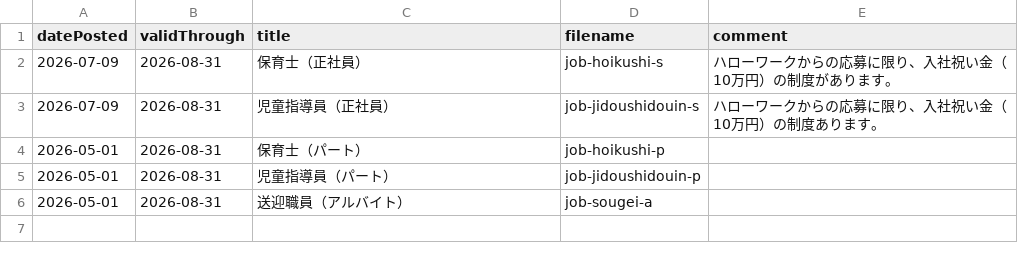
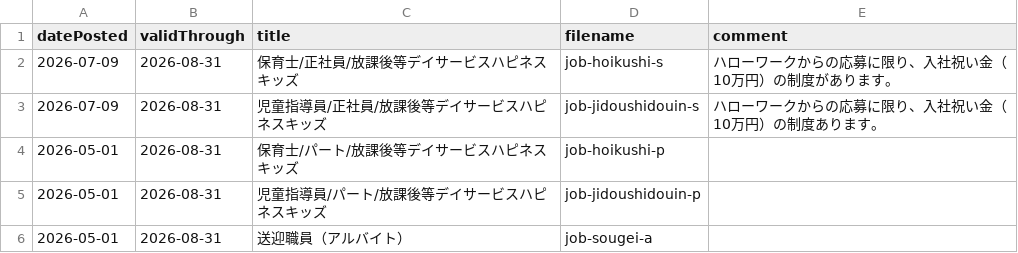
Before and after one commit to happiness-kids/happiness-kids.github.io, a CSV file: assets/csv/jobs.csv, drawn as a sheet.

Commit message:
jobs.csv を更新

```diff
--- a/assets/csv/jobs.csv
+++ b/assets/csv/jobs.csv
@@ -1,6 +1,6 @@
 datePosted,validThrough,title,filename,comment
-2026-07-09,2026-08-31,保育士（正社員）,job-hoikushi-s,ハローワークからの応募に限り、入社祝い金（10万円）の制度があります。
-2026-07-09,2026-08-31,児童指導員（正社員）,job-jidoushidouin-s,ハローワークからの応募に限り、入社祝い金（10万円）の制度あります。
-2026-05-01,2026-08-31,保育士（パート）,job-hoikushi-p,
-2026-05-01,2026-08-31,児童指導員（パート）,job-jidoushidouin-p,
+2026-07-09,2026-08-31,保育士/正社員/放課後等デイサービスハピネスキッズ,job-hoikushi-s,ハローワークからの応募に限り、入社祝い金（10万円）の制度があります。
+2026-07-09,2026-08-31,児童指導員/正社員/放課後等デイサービスハピネスキッズ,job-jidoushidouin-s,ハローワークからの応募に限り、入社祝い金（10万円）の制度あります。
+2026-05-01,2026-08-31,保育士/パート/放課後等デイサービスハピネスキッズ,job-hoikushi-p,
+2026-05-01,2026-08-31,児童指導員/パート/放課後等デイサービスハピネスキッズ,job-jidoushidouin-p,
 2026-05-01,2026-08-31,送迎職員（アルバイト）,job-sougei-a,
```
